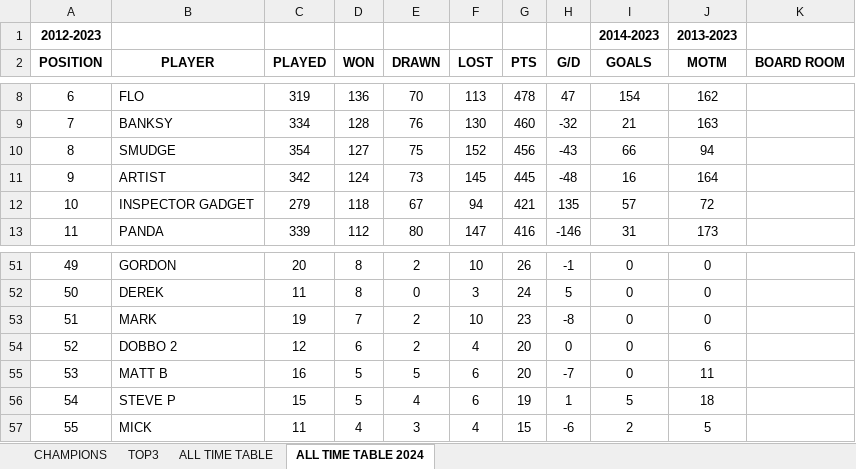
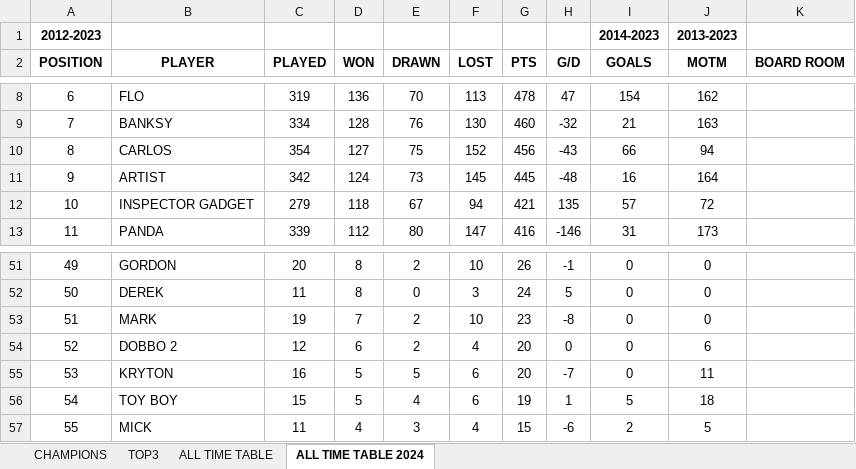
Before and after one commit to stateside2/marlow-dukes, an Excel workbook: data/hall_of_fame.xlsx, sheet ALL TIME TABLE 2024, drawn as a sheet; only a part is shown, gaps mark what is left out; values as stored, in another font and other column widths than the file's, no borders; charts and pictures not drawn; the diff names each change by its address in the sheet, - before the commit and + after, or states it on an @@ line.

Commit message:
088 HALL OF FAME data fixes

```diff
--- a/data/hall_of_fame.xlsx (sheet ALL TIME TABLE 2024)
+++ b/data/hall_of_fame.xlsx (sheet ALL TIME TABLE 2024)
-B10 (PLAYER): SMUDGE
+B10 (PLAYER): CARLOS
-B55 (PLAYER): MATT B
+B55 (PLAYER): KRYTON
-B56 (PLAYER): STEVE P
+B56 (PLAYER): TOY BOY
```
Also changed, not shown: sheet ALL TIME TABLE, 1 other file.
